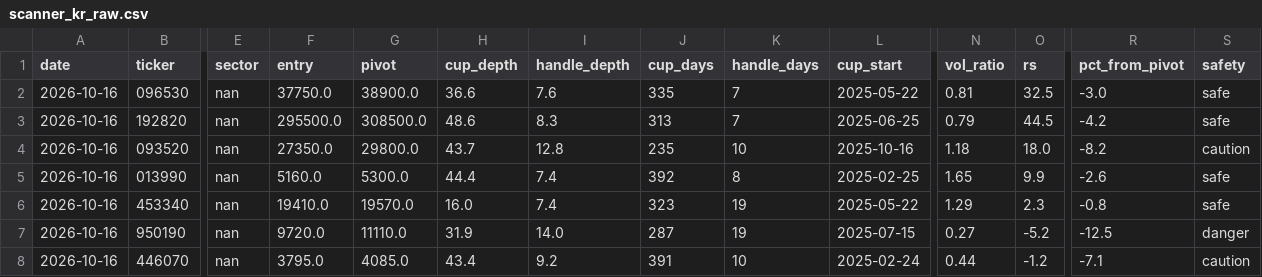
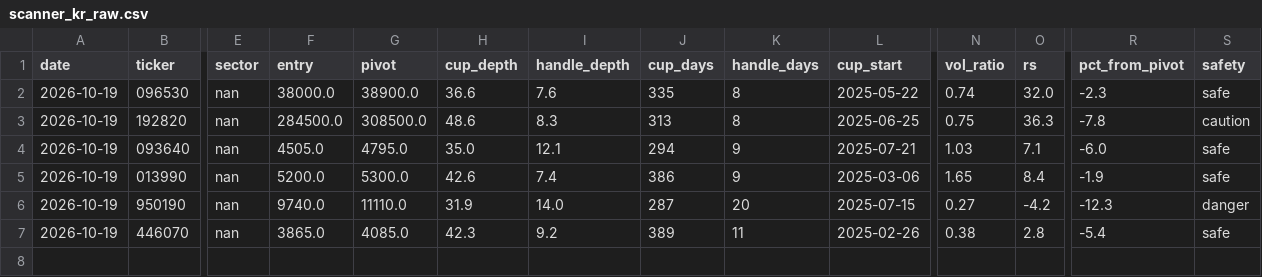
Before and after one commit to sosonamso/engi_stock_ai, a CSV file: scanner_kr_raw.csv, drawn as a sheet; only a part is shown, gaps mark what is left out; removed rows and columns are numbered as before the commit, all else as after; rows hold the shown columns only; the diff names each change by its address in the sheet, - before the commit and + after, or states it on an @@ line.

```diff
--- a/scanner_kr_raw.csv
+++ b/scanner_kr_raw.csv
-A2:A3 (date): 2026-10-16
+A2:A3 (date): 2026-10-19
-F2 (entry): 37750.0
+F2 (entry): 38000.0
-K2:K3 (handle_days): 7
+K2:K3 (handle_days): 8
-N2 (vol_ratio): 0.81
+N2 (vol_ratio): 0.74
-O2 (rs): 32.5
+O2 (rs): 32.0
-R2 (pct_from_pivot): -3.0
+R2 (pct_from_pivot): -2.3
-F3 (entry): 295500.0
+F3 (entry): 284500.0
-N3 (vol_ratio): 0.79
+N3 (vol_ratio): 0.75
-O3 (rs): 44.5
+O3 (rs): 36.3
-R3 (pct_from_pivot): -4.2
+R3 (pct_from_pivot): -7.8
-S3 (safety): safe
+S3 (safety): caution
-row 4: 2026-10-16 | 093520 | nan | 27350.0 | 29800.0 | 43.7 | 12.8 | 235 | 10 | 2025-10-16 | 1.18 | 18.0 | -8.2 | caution
+row 4: 2026-10-19 | 093640 | nan | 4505.0 | 4795.0 | 35.0 | 12.1 | 294 | 9 | 2025-07-21 | 1.03 | 7.1 | -6.0 | safe
-A5 (date): 2026-10-16
+A5 (date): 2026-10-19
-F5 (entry): 5160.0
+F5 (entry): 5200.0
-H5 (cup_depth): 44.4
+H5 (cup_depth): 42.6
-J5 (cup_days): 392
+J5 (cup_days): 386
-K5 (handle_days): 8
+K5 (handle_days): 9
-L5 (cup_start): 2025-02-25
+L5 (cup_start): 2025-03-06
-O5 (rs): 9.9
+O5 (rs): 8.4
-R5 (pct_from_pivot): -2.6
+R5 (pct_from_pivot): -1.9
-row 6: 2026-10-16 | 453340 | nan | 19410.0 | 19570.0 | 16.0 | 7.4 | 323 | 19 | 2025-05-22 | 1.29 | 2.3 | -0.8 | safe
-A6:A7 (date): 2026-10-16
+A6:A7 (date): 2026-10-19
-F6 (entry): 9720.0
+F6 (entry): 9740.0
-K6 (handle_days): 19
+K6 (handle_days): 20
-O6 (rs): -5.2
+O6 (rs): -4.2
-R6 (pct_from_pivot): -12.5
+R6 (pct_from_pivot): -12.3
-F7 (entry): 3795.0
+F7 (entry): 3865.0
-H7 (cup_depth): 43.4
+H7 (cup_depth): 42.3
-J7 (cup_days): 391
+J7 (cup_days): 389
-K7 (handle_days): 10
+K7 (handle_days): 11
-L7 (cup_start): 2025-02-24
+L7 (cup_start): 2025-02-26
-N7 (vol_ratio): 0.44
+N7 (vol_ratio): 0.38
-O7 (rs): -1.2
+O7 (rs): 2.8
-R7 (pct_from_pivot): -7.1
+R7 (pct_from_pivot): -5.4
-S7 (safety): caution
+S7 (safety): safe
```
Also changed, not shown: scanner_kr_all.csv.
